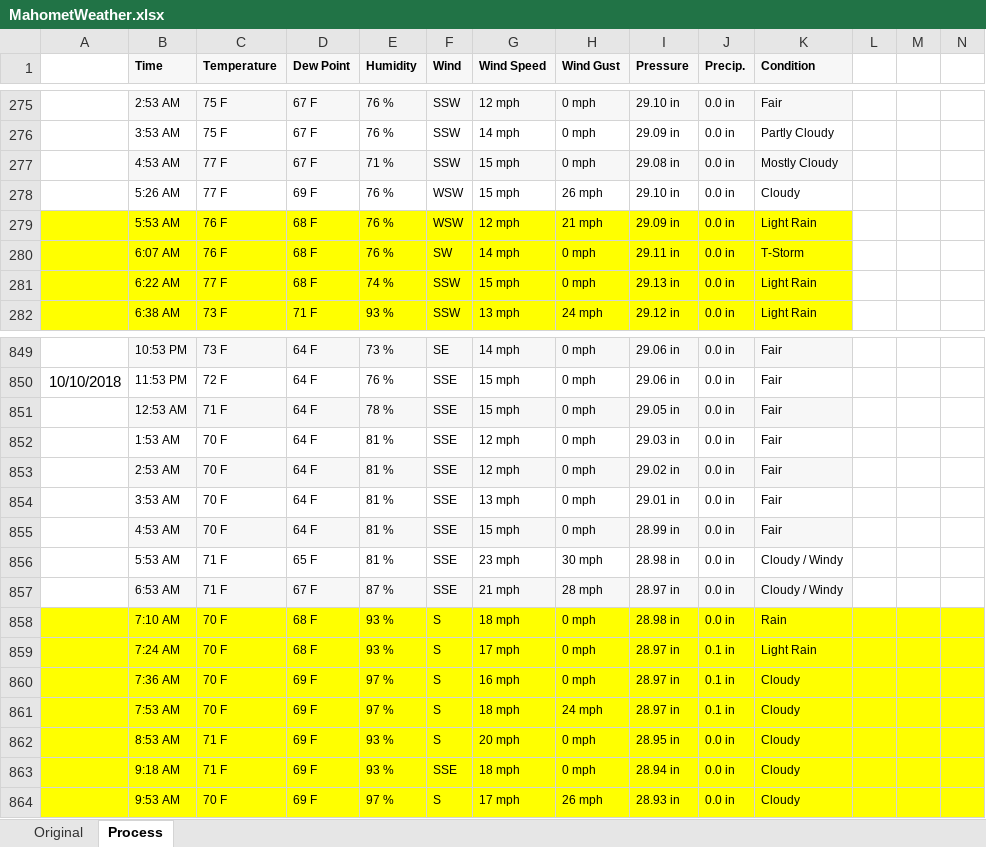
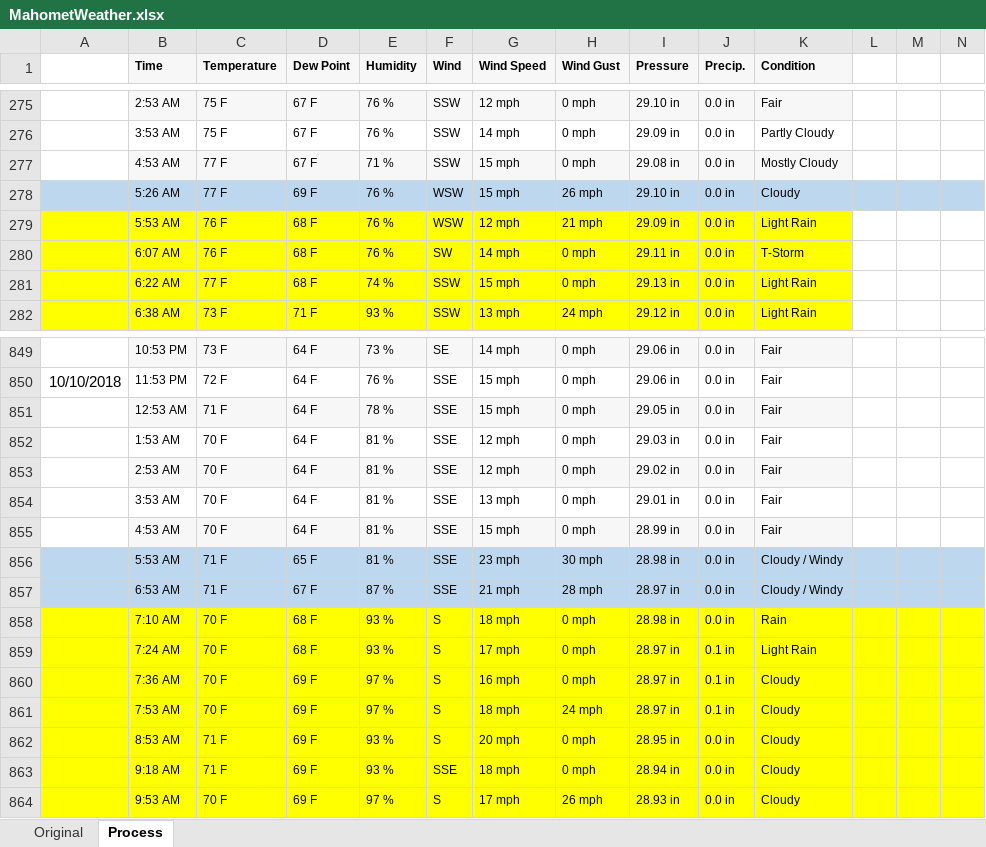
Before and after one commit to nocdoggo/SAVANT-Dustrak-and-Environment-Analysis, an Excel workbook: MahometWeather.xlsx, sheet Process, drawn as a sheet; only a part is shown, gaps mark what is left out; values as stored, in another font and other column widths than the file's, no borders; conditional formats not drawn; the diff covers the shown part only; the diff names each change by its address in the sheet, - before the commit and + after, or states it on an @@ line.

```diff
--- a/MahometWeather.xlsx (sheet Process)
+++ b/MahometWeather.xlsx (sheet Process)
-A278:N278 fill: none
+A278:N278 fill: #BDD7EE
-A856:N856 fill: none
+A856:N856 fill: #BDD7EE
-A857 fill: none
+A857 fill: #BDD7EE
-B857:K857 fill: #F7F7F7
+B857:K857 fill: #BDD7EE
-L857:N857 fill: none
+L857:N857 fill: #BDD7EE
```
Also changed, not shown: 2 edited cells and cell formats elsewhere in this sheet, 39 other files.
